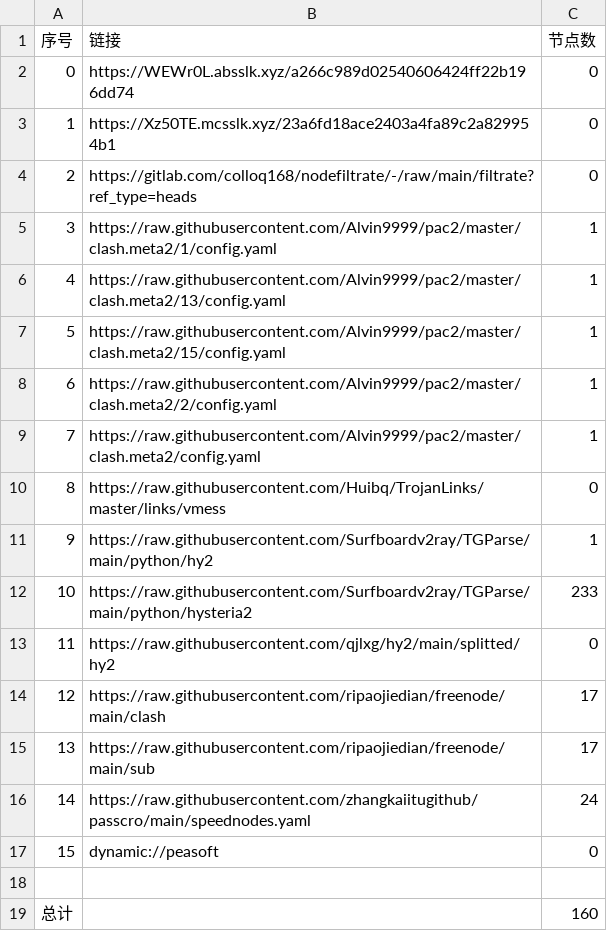
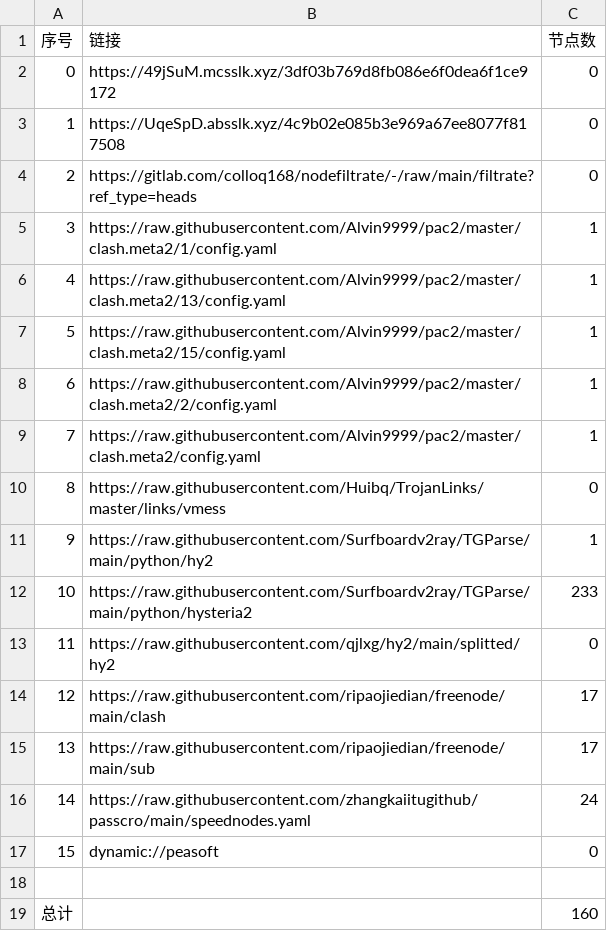
Before and after one commit to xihaoduo/AutoMergePublicNodes, a CSV file: list_result.csv, drawn as a sheet.

```diff
--- a/list_result.csv
+++ b/list_result.csv
@@ -1,4 +1,4 @@
 序号,链接,节点数
-0,https://WEWr0L.absslk.xyz/a266c989d02540606424ff22b196dd74,0
-1,https://Xz50TE.mcsslk.xyz/23a6fd18ace2403a4fa89c2a829954b1,0
+0,https://49jSuM.mcsslk.xyz/3df03b769d8fb086e6f0dea6f1ce9172,0
+1,https://UqeSpD.absslk.xyz/4c9b02e085b3e969a67ee8077f817508,0
 2,https://gitlab.com/colloq168/nodefiltrate/-/raw/main/filtrate?ref_type=heads,0
```
Also changed, not shown: 3 other files.
